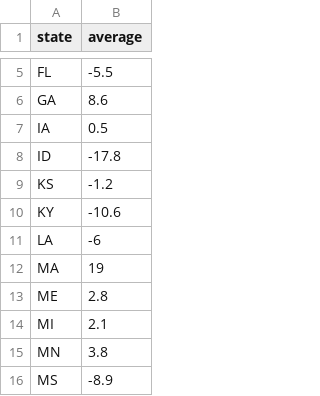
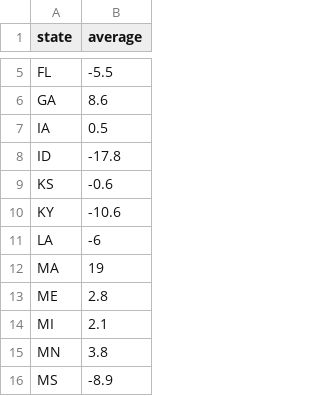
Before and after one commit to Hacker-Anirudh/fourthirtyfive, a CSV file: src/interface/inference/current_polling.csv, drawn as a sheet; only a part is shown, gaps mark what is left out.

```diff
--- a/src/interface/inference/current_polling.csv
+++ b/src/interface/inference/current_polling.csv
@@ -8,3 +8,3 @@ IA,0.5
 ID,-17.8
-KS,-1.2
+KS,-0.6
 KY,-10.6
```
Also changed, not shown: 2 other files.
